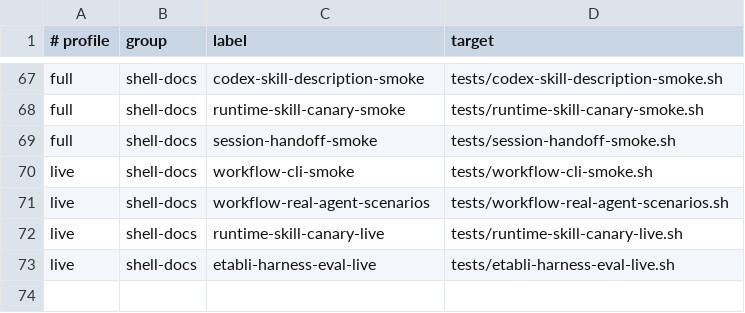
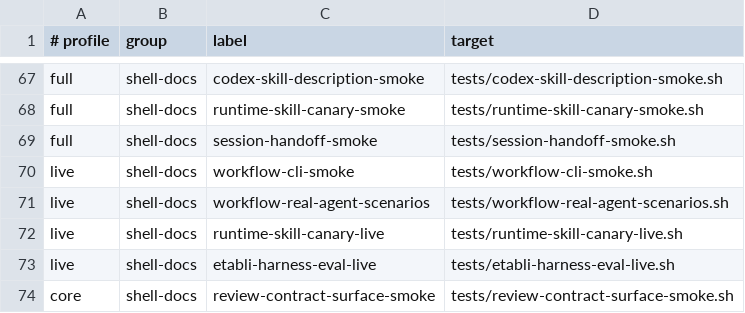
Before and after one commit to Tonours/etabli, a TSV file: workflow/runtime/agentic-infra-checks.tsv, drawn as a sheet; only a part is shown, gaps mark what is left out; the diff names each change by its address in the sheet, - before the commit and + after, or states it on an @@ line.

Commit message:
test(review): add durable contract-surface smoke to core gate

```diff
--- a/workflow/runtime/agentic-infra-checks.tsv
+++ b/workflow/runtime/agentic-infra-checks.tsv
+row 74: core | shell-docs | review-contract-surface-smoke | tests/review-contract-surface-smoke.sh
```
Also changed, not shown: 3 other files.
